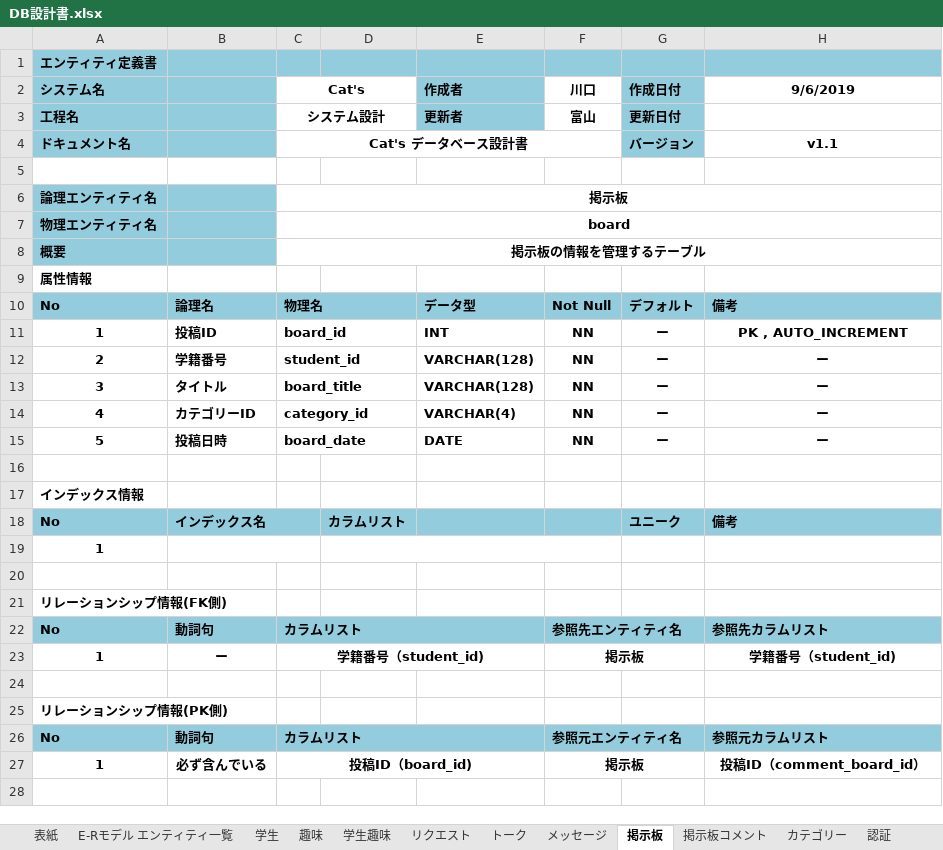
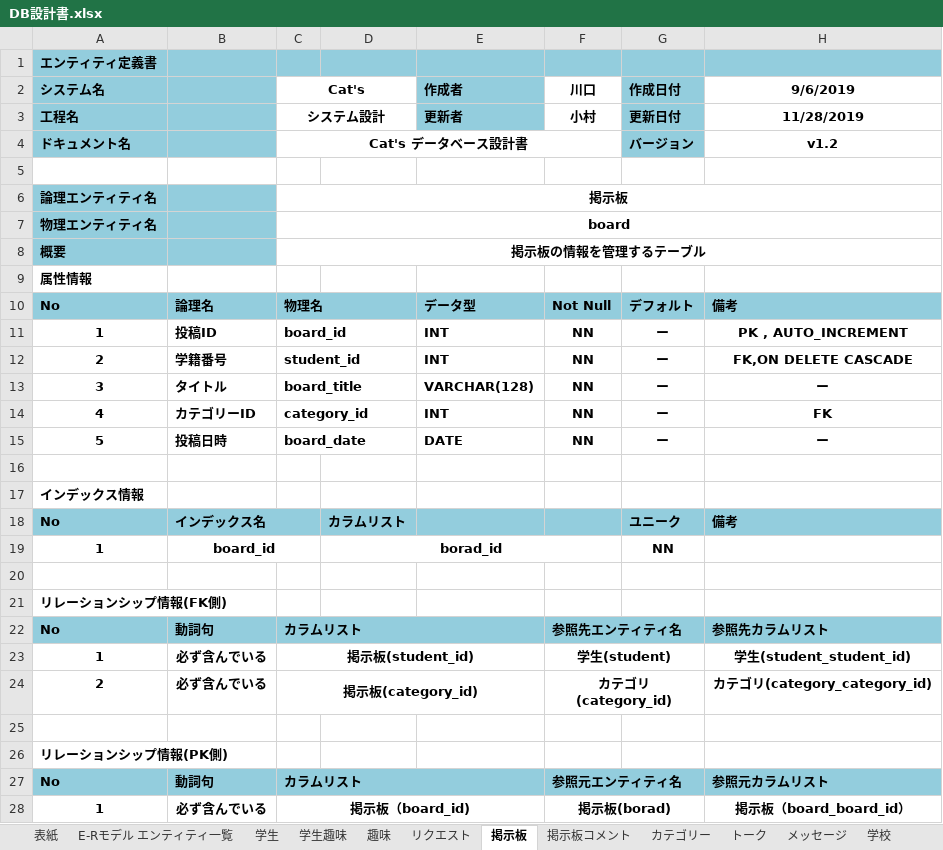
Before and after one commit to kawaguchi-mizuki/SAKURA, an Excel workbook: 設計書/DB設計書.xlsx, sheet 掲示板, drawn as a sheet; values as stored, in another font and other column widths than the file's, no borders; removed rows and columns are numbered as before the commit, all else as after; the diff names each change by its address in the sheet, - before the commit and + after, or states it on an @@ line.

```diff
--- a/設計書/DB設計書.xlsx (sheet 掲示板)
+++ b/設計書/DB設計書.xlsx (sheet 掲示板)
+sheet tab: 学校
@@ sheet tab order changed: 表紙 | E-Rモデル エンティティ一覧 | 学生 | 学生趣味 | 趣味 | リクエスト | 掲示板 | 掲示板コメント | カテゴリー | トーク | メッセージ | 学校 @@
-F3 (川口): 富山
+F3 (川口): 小村
-H3 (9/6/2019): (empty)
+H3 (9/6/2019): 11/28/2019
-H4 (9/6/2019): v1.1
+H4 (9/6/2019): v1.2
-E12 (作成者): VARCHAR(128)
+E12 (作成者): INT
-H12 (9/6/2019): ー
+H12 (9/6/2019): FK,ON DELETE CASCADE
-E14 (作成者): VARCHAR(4)
+E14 (作成者): INT
-H14 (9/6/2019): ー
+H14 (9/6/2019): FK
-row 19: 1
+row 19: 1 | board_id |  | borad_id |  |  | NN
-B23: ー
+B23: 必ず含んでいる
-C23 (Cat's): 学籍番号（student_id)
+C23 (Cat's): 掲示板(student_id)
-F23 (川口): 掲示板
+F23 (川口): 学生(student)
-H23 (9/6/2019): 学籍番号（student_id)
+H23 (9/6/2019): 学生(student_student_id)
+row 24: 2 | 必ず含んでいる | 掲示板(category_id) |  |  | カテゴリ(category_id) |  | カテゴリ(category_category_id)
-C28 (Cat's): 投稿ID（board_id)
+C28 (Cat's): 掲示板（board_id)
-F28 (川口): 掲示板
+F28 (川口): 掲示板(borad)
-H28 (9/6/2019): 投稿ID（comment_board_id）
+H28 (9/6/2019): 掲示板（board_board_id）
```
Also changed, not shown: sheet CRUD図, sheet 掲示板コメント, sheet E-Rモデル エンティティ一覧, sheet 学生, sheet メッセージ, sheet 認証, 6 more sheets, other sheet tabs, charts or pictures, 設計書/プログラムモジュール一覧.xlsx.
